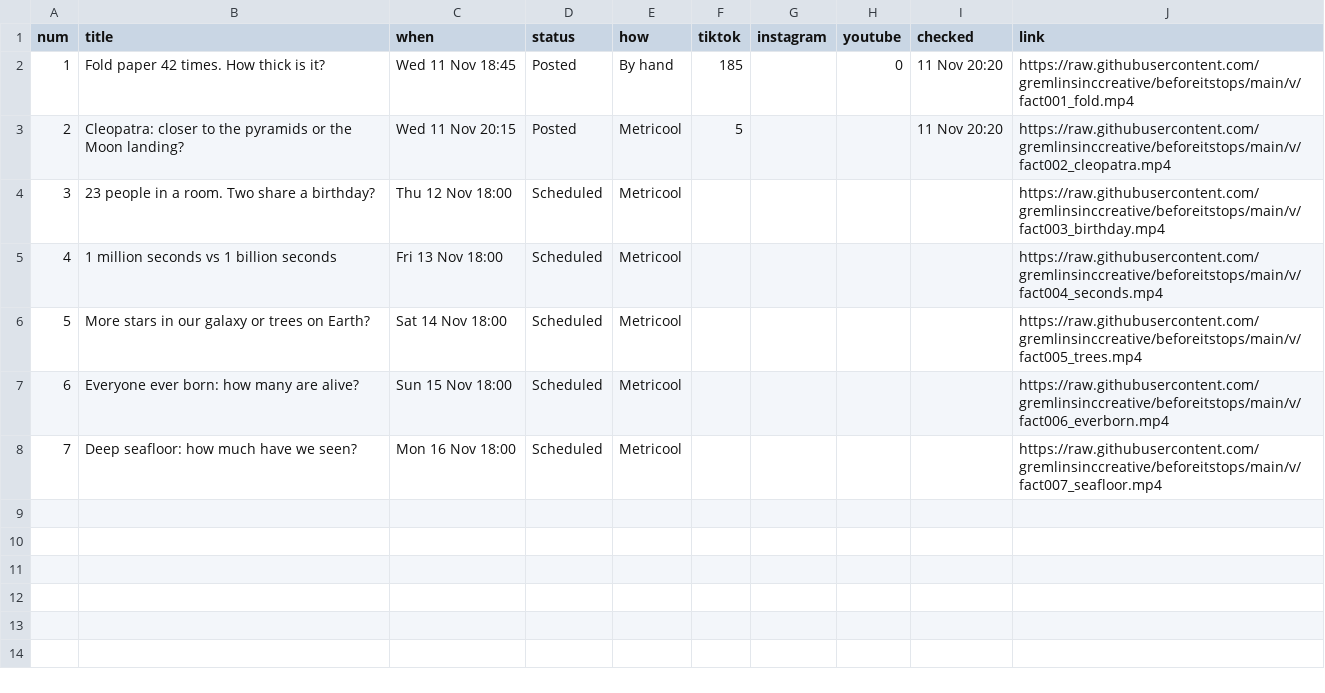
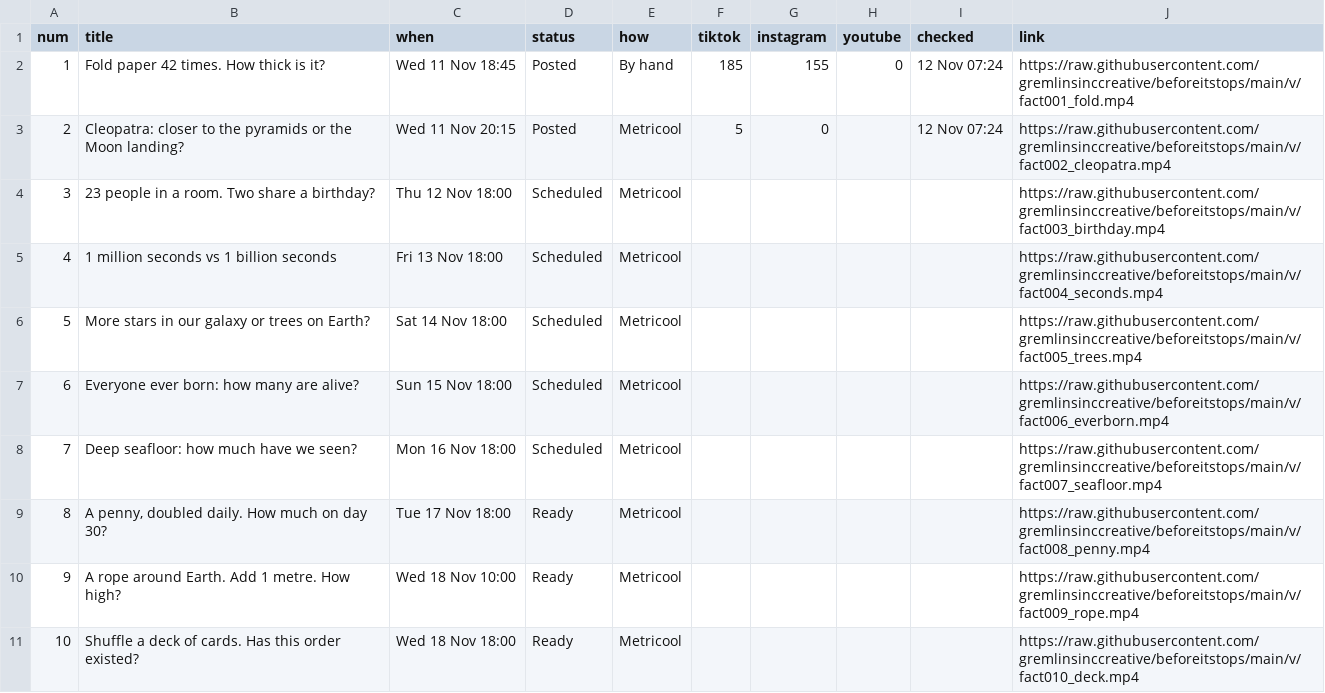
Before and after one commit to gremlinsinccreative/beforeitstops, a CSV file: state/videos.csv, drawn as a sheet.

```diff
--- a/state/videos.csv
+++ b/state/videos.csv
@@ -1,4 +1,4 @@
 num,title,when,status,how,tiktok,instagram,youtube,checked,link
-1,Fold paper 42 times. How thick is it?,Wed 11 Nov 18:45,Posted,By hand,185,,0,11 Nov 20:20,https://raw.githubusercontent.com/gremlinsinccreative/beforeitstops/main/v/fact001_fold.mp4
-2,Cleopatra: closer to the pyramids or the Moon landing?,Wed 11 Nov 20:15,Posted,Metricool,5,,,11 Nov 20:20,https://raw.githubusercontent.com/gremlinsinccreative/beforeitstops/main/v/fact002_cleopatra.mp4
+1,Fold paper 42 times. How thick is it?,Wed 11 Nov 18:45,Posted,By hand,185,155,0,12 Nov 07:24,https://raw.githubusercontent.com/gremlinsinccreative/beforeitstops/main/v/fact001_fold.mp4
+2,Cleopatra: closer to the pyramids or the Moon landing?,Wed 11 Nov 20:15,Posted,Metricool,5,0,,12 Nov 07:24,https://raw.githubusercontent.com/gremlinsinccreative/beforeitstops/main/v/fact002_cleopatra.mp4
 3,23 people in a room. Two share a birthday?,Thu 12 Nov 18:00,Scheduled,Metricool,,,,,https://raw.githubusercontent.com/gremlinsinccreative/beforeitstops/main/v/fact003_birthday.mp4
@@ -8 +8,4 @@ num,title,when,status,how,tiktok,instagram,youtube,checked,link
 7,Deep seafloor: how much have we seen?,Mon 16 Nov 18:00,Scheduled,Metricool,,,,,https://raw.githubusercontent.com/gremlinsinccreative/beforeitstops/main/v/fact007_seafloor.mp4
+8,"A penny, doubled daily. How much on day 30?",Tue 17 Nov 18:00,Ready,Metricool,,,,,https://raw.githubusercontent.com/gremlinsinccreative/beforeitstops/main/v/fact008_penny.mp4
+9,A rope around Earth. Add 1 metre. How high?,Wed 18 Nov 10:00,Ready,Metricool,,,,,https://raw.githubusercontent.com/gremlinsinccreative/beforeitstops/main/v/fact009_rope.mp4
+10,Shuffle a deck of cards. Has this order existed?,Wed 18 Nov 18:00,Ready,Metricool,,,,,https://raw.githubusercontent.com/gremlinsinccreative/beforeitstops/main/v/fact010_deck.mp4
```
Also changed, not shown: 7 other files.
